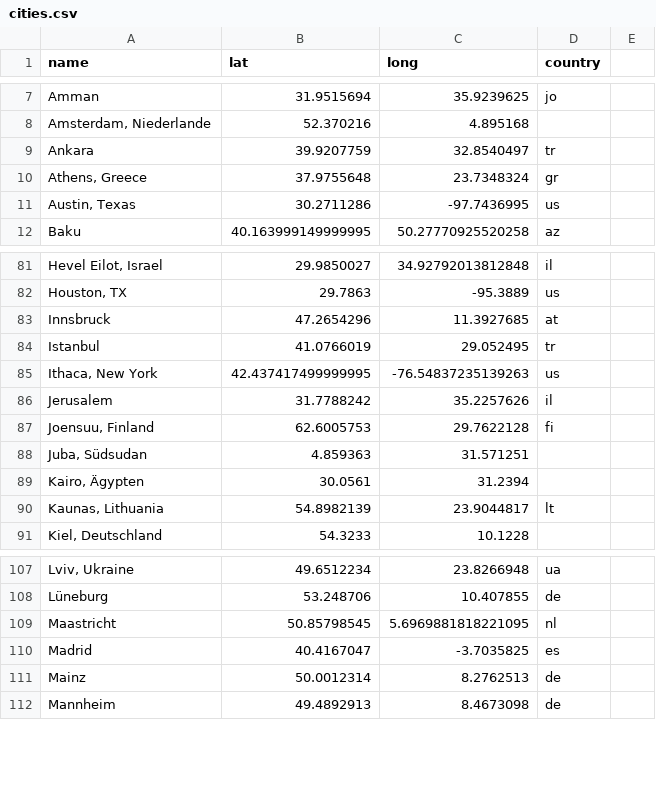
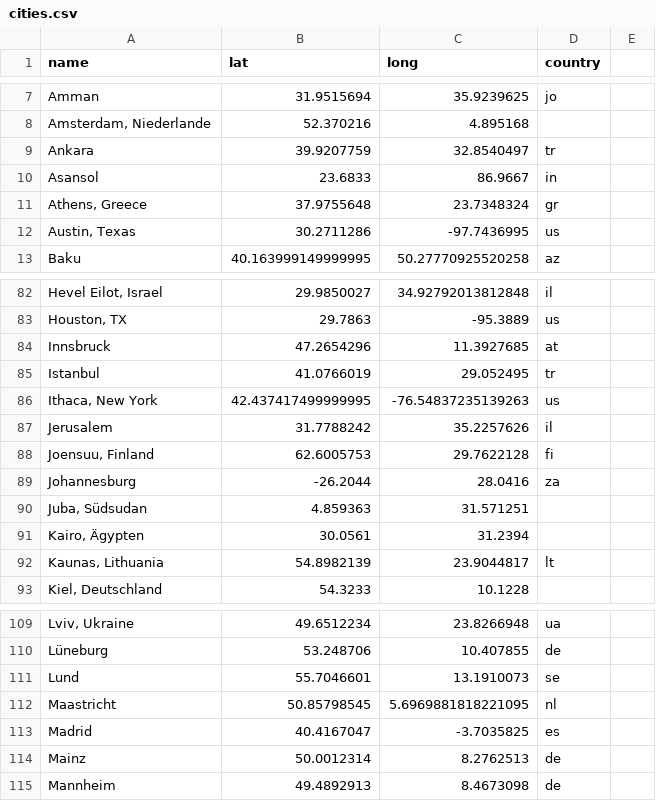
Before and after one commit to Peace-Research-Institute-Frankfurt/websites, a CSV file: prif-review/content/data/cities.csv, drawn as a sheet; only a part is shown, gaps mark what is left out; the diff names each change by its address in the sheet, - before the commit and + after, or states it on an @@ line.

```diff
--- a/prif-review/content/data/cities.csv
+++ b/prif-review/content/data/cities.csv
+row 10: Asansol | 23.6833 | 86.9667 | in
+row 89: Johannesburg | -26.2044 | 28.0416 | za
+row 111: Lund | 55.7046601 | 13.1910073 | se
```
Also changed, not shown: prif-review/content/data/guests-2023.csv.
